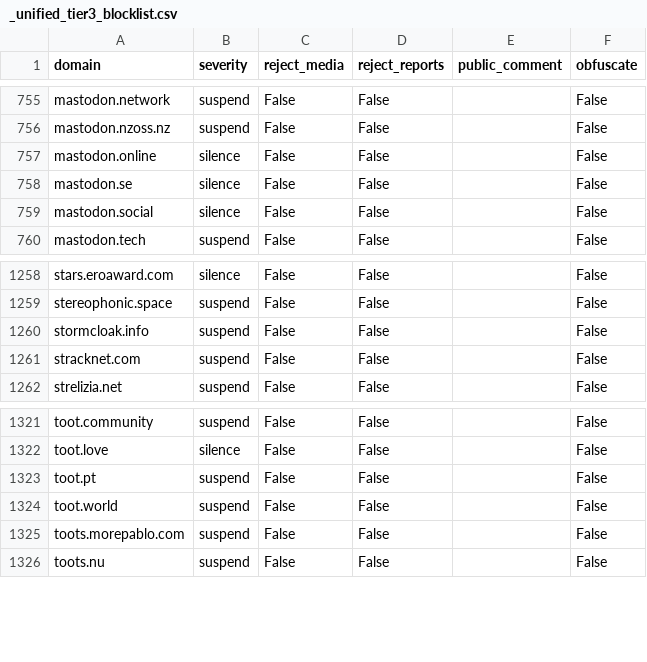
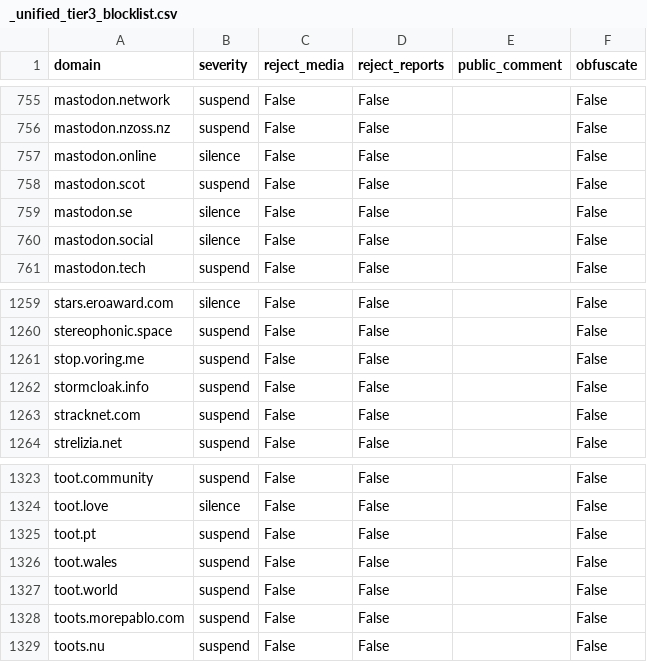
Before and after one commit to sgrigson/oliphant, a CSV file: blocklists/_unified_tier3_blocklist.csv, drawn as a sheet; only a part is shown, gaps mark what is left out.

```diff
--- a/blocklists/_unified_tier3_blocklist.csv
+++ b/blocklists/_unified_tier3_blocklist.csv
@@ -757,2 +757,3 @@ mastodon.nzoss.nz,suspend,False,False,,False
 mastodon.online,silence,False,False,,False
+mastodon.scot,suspend,False,False,,False
 mastodon.se,silence,False,False,,False
@@ -1259,2 +1260,3 @@ stars.eroaward.com,silence,False,False,,False
 stereophonic.space,suspend,False,False,,False
+stop.voring.me,suspend,False,False,,False
 stormcloak.info,suspend,False,False,,False
@@ -1323,2 +1325,3 @@ toot.love,silence,False,False,,False
 toot.pt,suspend,False,False,,False
+toot.wales,suspend,False,False,,False
 toot.world,suspend,False,False,,False
```
Also changed, not shown: blocklists/_unified_tier2_blocklist.csv, 1 other file.
